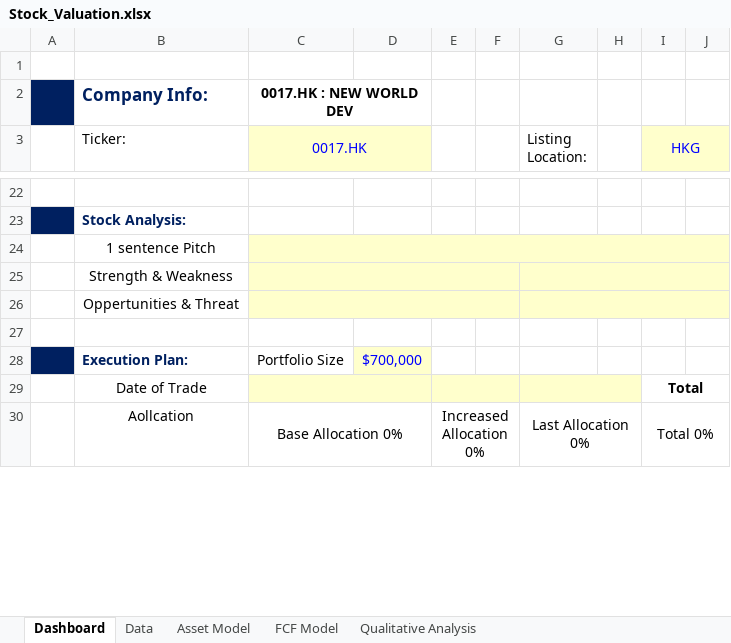
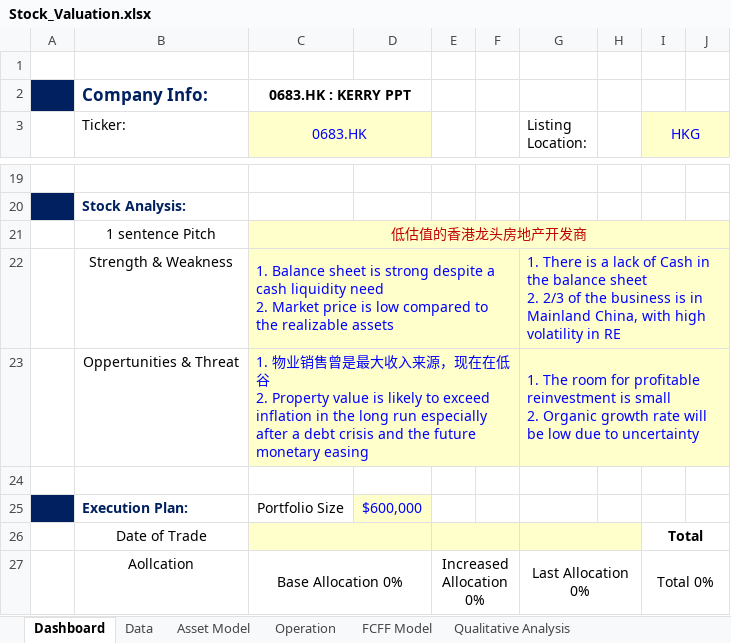
Before and after one commit to JerryChenz/Invest_Proc_v2, an Excel workbook: financial_models/Model_templates/Listed_template/Stock_Valuation.xlsx, sheet Dashboard, drawn as a sheet; only a part is shown, gaps mark what is left out; values as stored, in another font and other column widths than the file's, no borders; conditional formats not drawn; addresses are those after the commit; ↵ is a line break in a cell; the diff covers the shown part only; the diff names each change by its address in the sheet, - before the commit and + after, or states it on an @@ line.

```diff
--- a/financial_models/Model_templates/Listed_template/Stock_Valuation.xlsx (sheet Dashboard)
+++ b/financial_models/Model_templates/Listed_template/Stock_Valuation.xlsx (sheet Dashboard)
-sheet tab: FCF Model
+sheet tab: FCFF Model
+sheet tab: Operation
-C2 (0683.HK): 0017.HK : NEW WORLD DEV
+C2 (0683.HK): 0683.HK : KERRY PPT
-C3: 0017.HK
+C3: 0683.HK
-C21 (0683.HK): (empty)
+C21 (0683.HK): 低估值的香港龙头房地产开发商
-C22 (0683.HK): (empty)
+C22 (0683.HK): 1. Balance sheet is strong despite a cash liquidity need ↵ 2. Market price is low compared to the realizable assets
-G22 (Listing Location:): (empty)
+G22 (Listing Location:): 1. There is a lack of Cash in the balance sheet ↵ 2. 2/3 of the business is in Mainland China, with high volatility in RE
-C23 (0683.HK): (empty)
+C23 (0683.HK): 1. 物业销售曾是最大收入来源，现在在低谷 ↵ 2. Property value is likely to exceed inflation in the long run especially after a debt crisis and the future monetary easing
-G23 (Listing Location:): (empty)
+G23 (Listing Location:): 1. The room for profitable reinvestment is small ↵ 2. Organic growth rate will be low due to uncertainty
-D25: $700,000
+D25: $600,000
```
Also changed, not shown: 4 added rows, 7 removed rows, 26 edited cells, cell formats and merged cells elsewhere in this sheet, sheet Data, sheet FCFF Model, sheet Asset Model, sheet Qualitative Analysis, formulas that keep their value, hidden cells, 2 other files.
